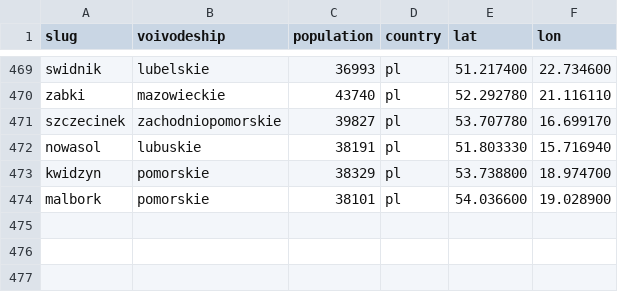
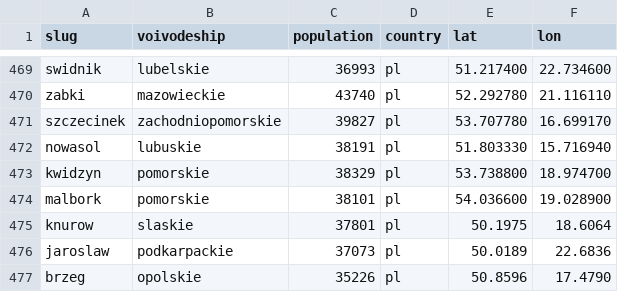
Before and after one commit to patrykorwat/radoskop, a CSV file: data/cities-meta.csv, drawn as a sheet; only a part is shown, gaps mark what is left out.

Commit message:
cities-meta: knurow, jaroslaw, brzeg

```diff
--- a/data/cities-meta.csv
+++ b/data/cities-meta.csv
@@ -474 +474,4 @@ kwidzyn,pomorskie,38329,pl,53.738800,18.974700
 malbork,pomorskie,38101,pl,54.036600,19.028900
+knurow,slaskie,37801,pl,50.1975,18.6064
+jaroslaw,podkarpackie,37073,pl,50.0189,22.6836
+brzeg,opolskie,35226,pl,50.8596,17.4790
```
